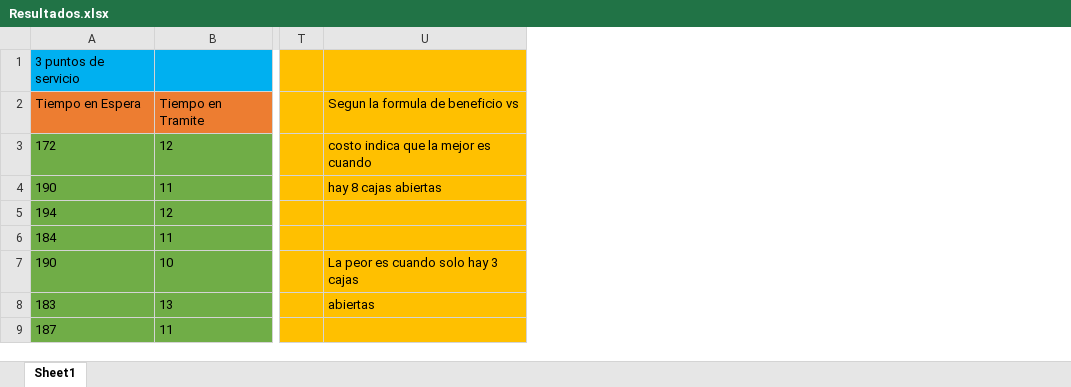
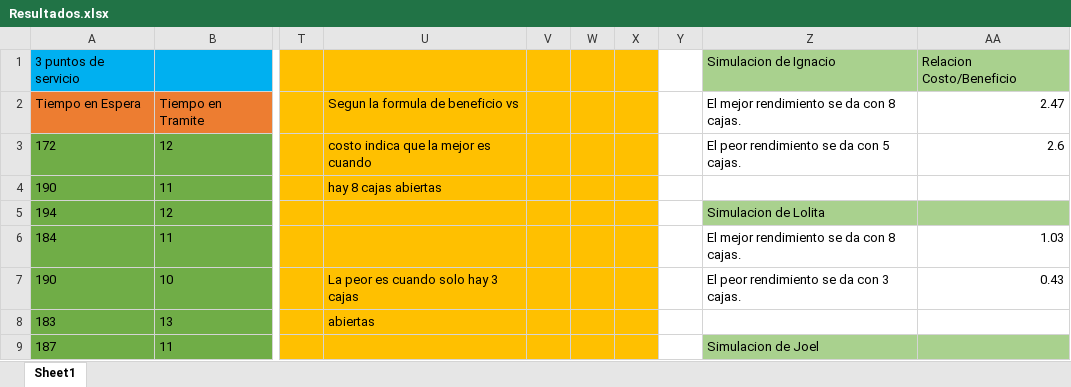
Before and after one commit to thewill-i-am/SupermarketSimulator, an Excel workbook: Resultados.xlsx, sheet Sheet1, drawn as a sheet; only a part is shown, gaps mark what is left out; values as stored, in another font and other column widths than the file's, no borders; the diff names each change by its address in the sheet, - before the commit and + after, or states it on an @@ line.

Commit message:
Final commit with resultados excel

```diff
--- a/Resultados.xlsx (sheet Sheet1)
+++ b/Resultados.xlsx (sheet Sheet1)
+column V, empty
+column W, empty
+column X, empty
+column Y, empty
+column Z, rows 1-9: Simulacion de Ignacio | El mejor rendimiento se da con 8 cajas. | El peor rendimiento se da con 5 cajas. |  | Simulacion de Lolita | El mejor rendimiento se da con 8 cajas. | El peor rendimiento se da con 3 cajas. |  | Simulacion de Joel
+column AA, rows 1-7: Relacion Costo/Beneficio | 2.47 | 2.6 |  |  | 1.03 | 0.43
```
